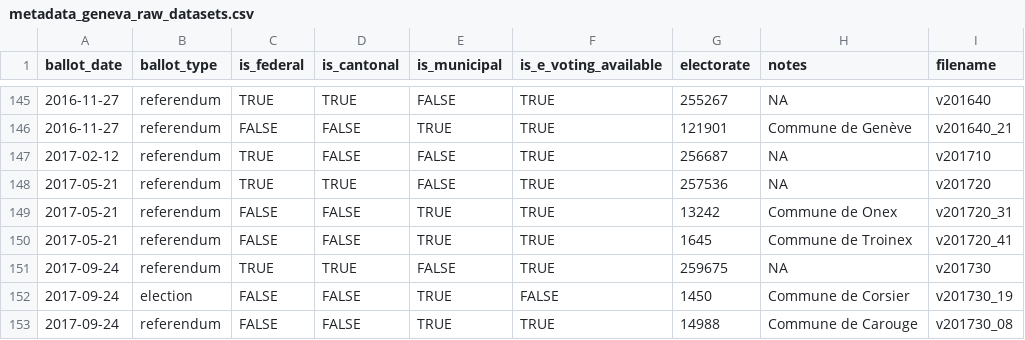
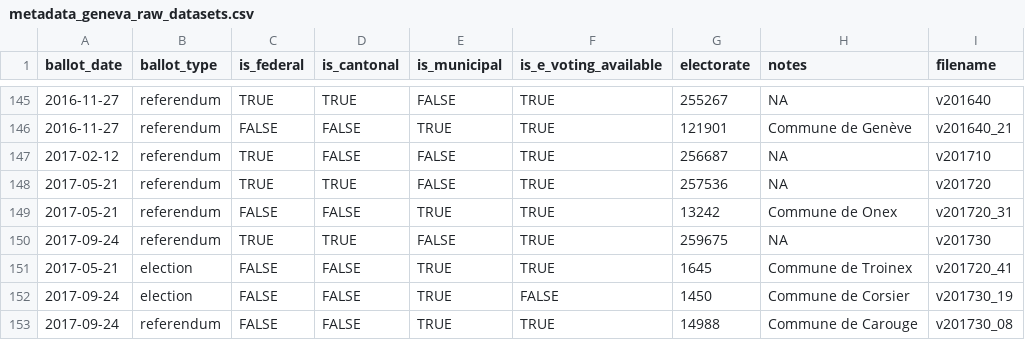
Before and after one commit to zdaarau/swissevote, a CSV file: data-raw/metadata_geneva_raw_datasets.csv, drawn as a sheet; only a part is shown, gaps mark what is left out; removed rows and columns are numbered as before the commit, all else as after; the diff names each change by its address in the sheet, - before the commit and + after, or states it on an @@ line.

Commit message:
fix wrong ballot type

```diff
--- a/data-raw/metadata_geneva_raw_datasets.csv
+++ b/data-raw/metadata_geneva_raw_datasets.csv
-row 150: 2017-05-21 | referendum | FALSE | FALSE | TRUE | TRUE | 1645 | Commune de Troinex | v201720_41
+row 151: 2017-05-21 | election | FALSE | FALSE | TRUE | TRUE | 1645 | Commune de Troinex | v201720_41
```
